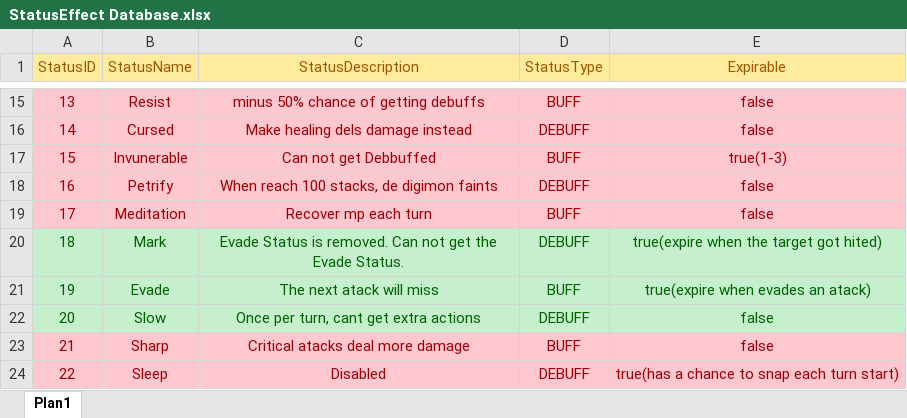
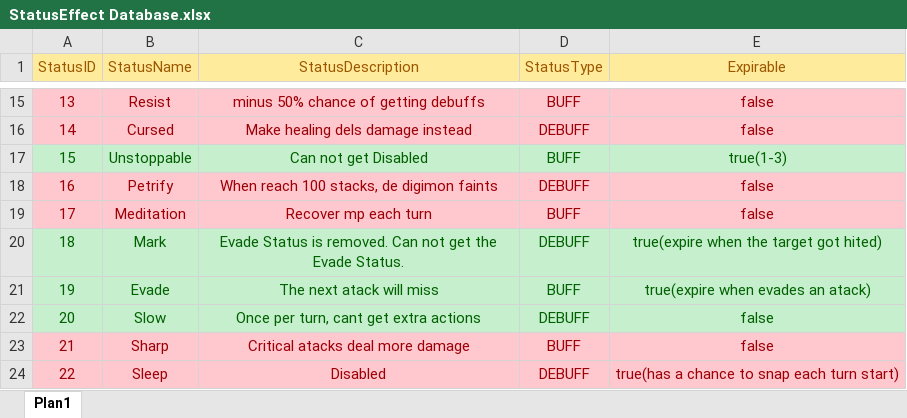
Before and after one commit to TheTheqs/DRoque-Lite, an Excel workbook: documentation/StatusEffect Database.xlsx, sheet Plan1, drawn as a sheet; only a part is shown, gaps mark what is left out; values as stored, in another font and other column widths than the file's, no borders; the diff names each change by its address in the sheet, - before the commit and + after, or states it on an @@ line.

```diff
--- a/documentation/StatusEffect Database.xlsx (sheet Plan1)
+++ b/documentation/StatusEffect Database.xlsx (sheet Plan1)
@@ A17:E17 fill: #FFC7CE → #C6EFCE, text colour: #9C0006 → #006100 @@
-B17 (StatusName): Invunerable
+B17 (StatusName): Unstoppable
-C17 (StatusDescription): Can not get Debbuffed
+C17 (StatusDescription): Can not get Disabled
```
Also changed, not shown: documentation/SkillsDatabase.xlsx, 27 other files.
